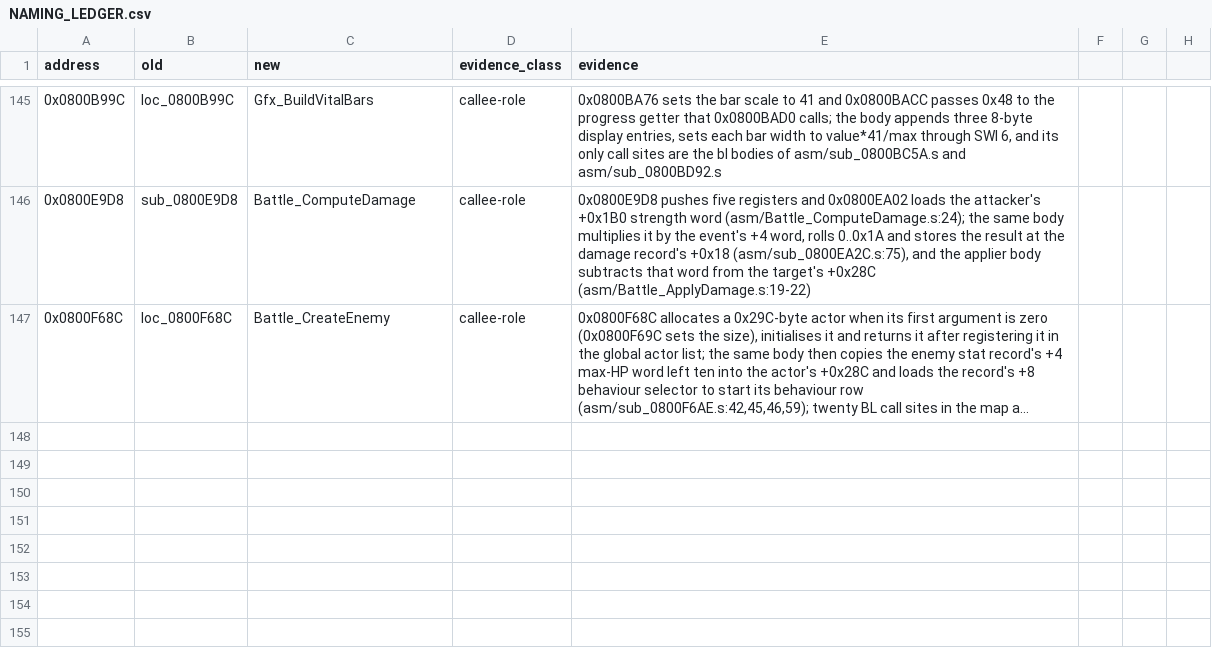
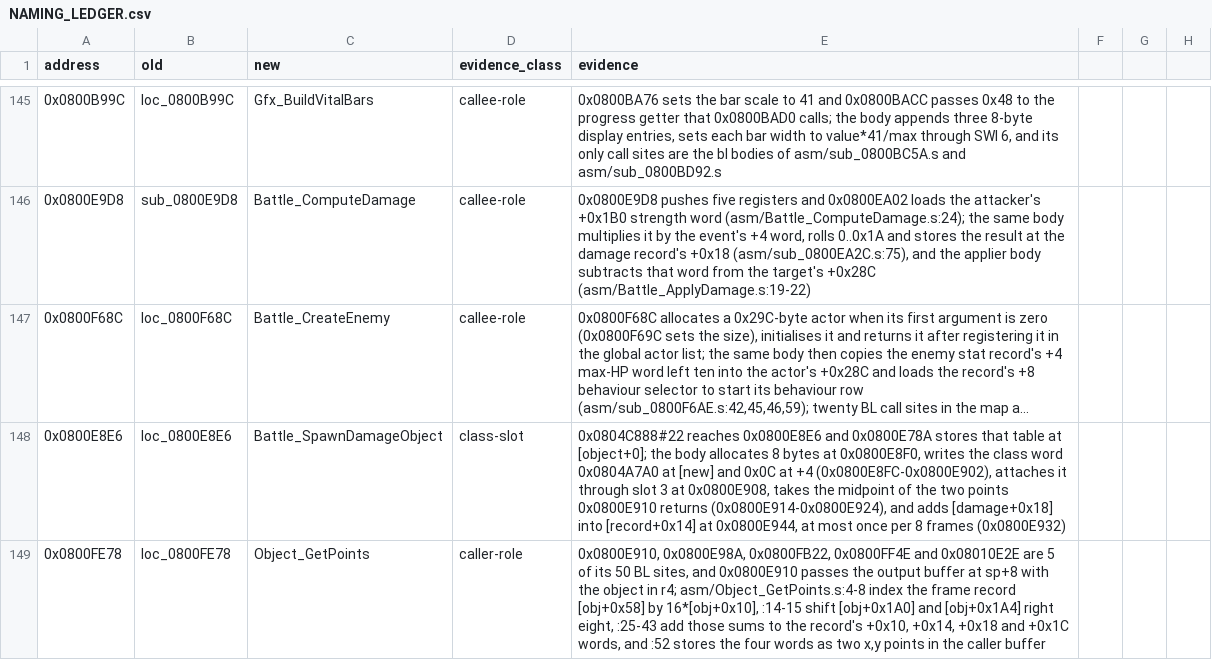
Before and after one commit to siruiusamory-cmyk/buusfury-decomp, a CSV file: tools/lint/NAMING_LEDGER.csv, drawn as a sheet; only a part is shown, gaps mark what is left out; long unchanged cells end in …; the diff names each change by its address in the sheet, - before the commit and + after, or states it on an @@ line.

Commit message:
Name the battle damage object spawner and the object points reader

```diff
--- a/tools/lint/NAMING_LEDGER.csv
+++ b/tools/lint/NAMING_LEDGER.csv
+row 148: 0x0800E8E6 | loc_0800E8E6 | Battle_SpawnDamageObject | class-slot | 0x0804C888#22 reaches 0x0800E8E6 and 0x0800E78A stores that table at [object+0]; the body allocates 8 bytes at 0x0800E8F0, writes the class word 0x0804A7A0 at [new] and 0x0C at +4 (0x0800E8FC-0x0800E902), attaches it through slot 3 at 0x0800E908, takes the midpoint of the two points 0x0800E910 returns (0x0800E914-0x0800E924), and adds [damage+0x18] into [record+0x14] at 0x0800E944, at most once per 8 frames (0x0800E932)
+row 149: 0x0800FE78 | loc_0800FE78 | Object_GetPoints | caller-role | 0x0800E910, 0x0800E98A, 0x0800FB22, 0x0800FF4E and 0x08010E2E are 5 of its 50 BL sites, and 0x0800E910 passes the output buffer at sp+8 with the object in r4; asm/Object_GetPoints.s:4-8 index the frame record [obj+0x58] by 16*[obj+0x10], :14-15 shift [obj+0x1A0] and [obj+0x1A4] right eight, :25-43 add those sums to the record's +0x10, +0x14, +0x18 and +0x1C words, and :52 stores the four words as two x,y points in the caller buffer
```
Also changed, not shown: tools/lint/ASM_INDEX.csv, tools/research/CLASS_TABLES.csv, 29 other files.
